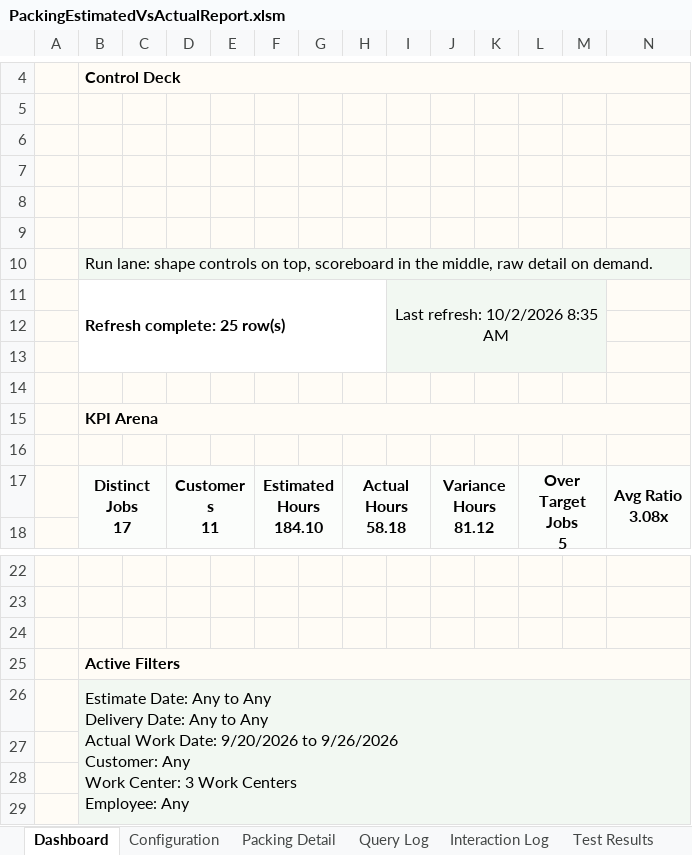
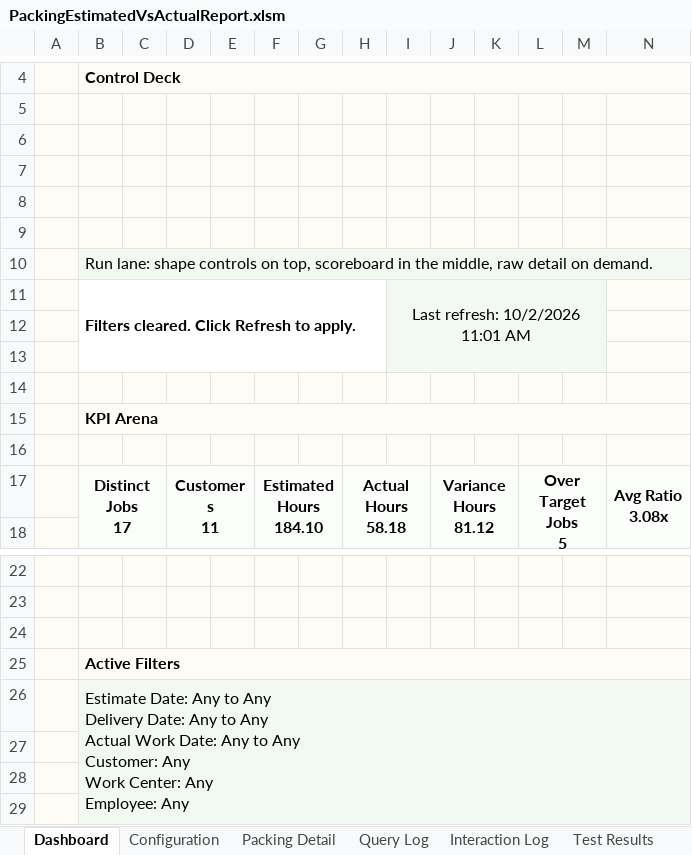
Before and after one commit to stl-dev-ops/stlpackingperformancereport, an Excel workbook: PackingEstimatedVsActualReport.xlsm, sheet Dashboard, drawn as a sheet; only a part is shown, gaps mark what is left out; values as stored, in another font and other column widths than the file's, no borders; charts and pictures and table styles not drawn; removed rows and columns are numbered as before the commit, all else as after; ↵ is a line break in a cell; the diff names each change by its address in the sheet, - before the commit and + after, or states it on an @@ line.

Commit message:
Force dashboard default and expand UI coverage

```diff
--- a/PackingEstimatedVsActualReport.xlsm (sheet Dashboard)
+++ b/PackingEstimatedVsActualReport.xlsm (sheet Dashboard)
-row 11:  | Refresh complete: 25 row(s) |  |  |  |  |  |  | Last refresh: 10/2/2026 8:35 AM
+row 11:  | Filters cleared. Click Refresh to apply. |  |  |  |  |  |  | Last refresh: 10/2/2026 11:01 AM
-B26: …Work Date: 9/20/2026 to 9/26/2026 ↵ Customer: Any ↵ Work Center: 3 Work Centers ↵ Employee: Any
+B26: …Work Date: Any to Any ↵ Customer: Any ↵ Work Center: Any ↵ Employee: Any
```
Also changed, not shown: sheet Test Results, sheet Interaction Log, sheet Query Log, sheet Configuration, charts or pictures, 4 other files.
